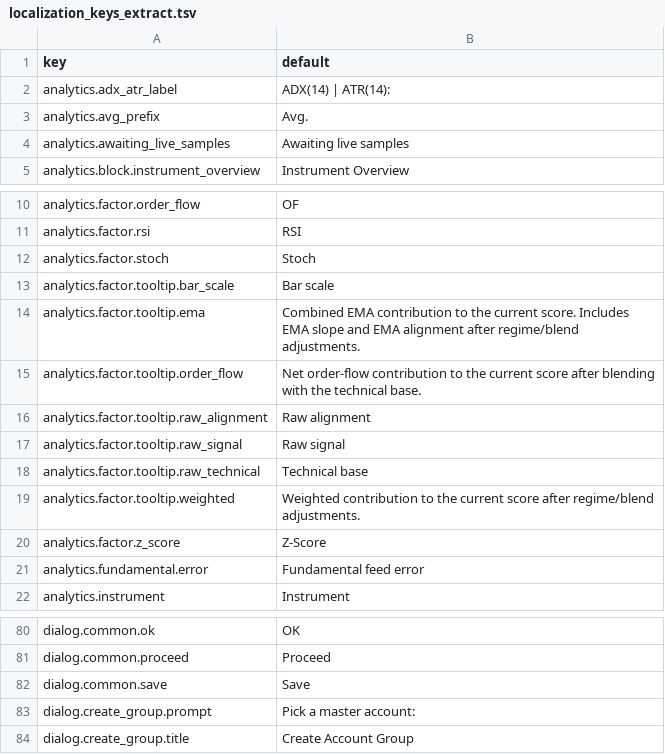
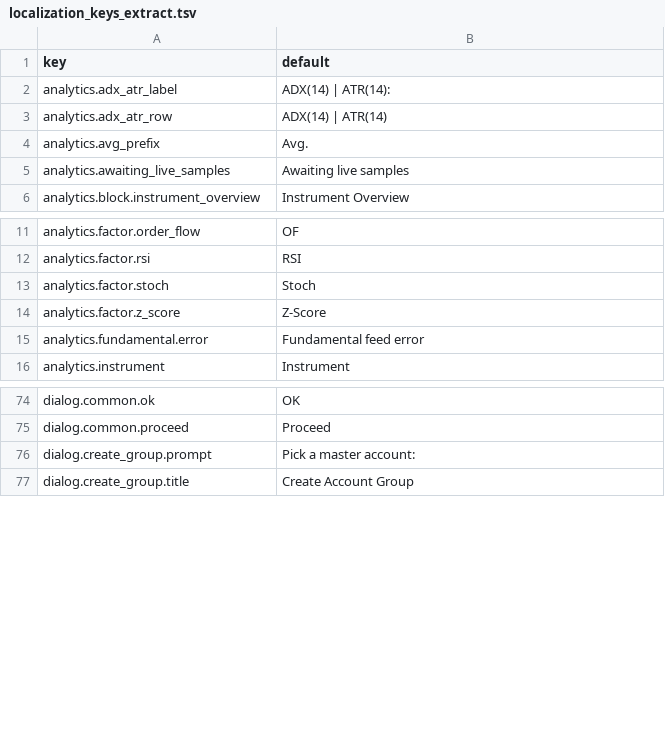
Before and after one commit to GlitchTrader/glitch, a TSV file: ninjatrader/Glitch/AddOns/GlitchAddOn/Resources/localization_keys_extract.tsv, drawn as a sheet; only a part is shown, gaps mark what is left out; removed rows and columns are numbered as before the commit, all else as after; the diff covers the shown part only; the diff names each change by its address in the sheet, - before the commit and + after, or states it on an @@ line.

```diff
--- a/ninjatrader/Glitch/AddOns/GlitchAddOn/Resources/localization_keys_extract.tsv
+++ b/ninjatrader/Glitch/AddOns/GlitchAddOn/Resources/localization_keys_extract.tsv
+row 3: analytics.adx_atr_row | ADX(14) | ATR(14)
-row 13: analytics.factor.tooltip.bar_scale | Bar scale
-row 14: analytics.factor.tooltip.ema | Combined EMA contribution to the current score. Includes EMA slope and EMA alignment after regime/blend adjustments.
-row 15: analytics.factor.tooltip.order_flow | Net order-flow contribution to the current score after blending with the technical base.
-row 16: analytics.factor.tooltip.raw_alignment | Raw alignment
-row 17: analytics.factor.tooltip.raw_signal | Raw signal
-row 18: analytics.factor.tooltip.raw_technical | Technical base
-row 19: analytics.factor.tooltip.weighted | Weighted contribution to the current score after regime/blend adjustments.
-row 82: dialog.common.save | Save
```
Also changed, not shown: 82 added rows elsewhere in this file, ninjatrader/Glitch/AddOns/GlitchAddOn/Resources/Localization.tsv, 36 other files.
